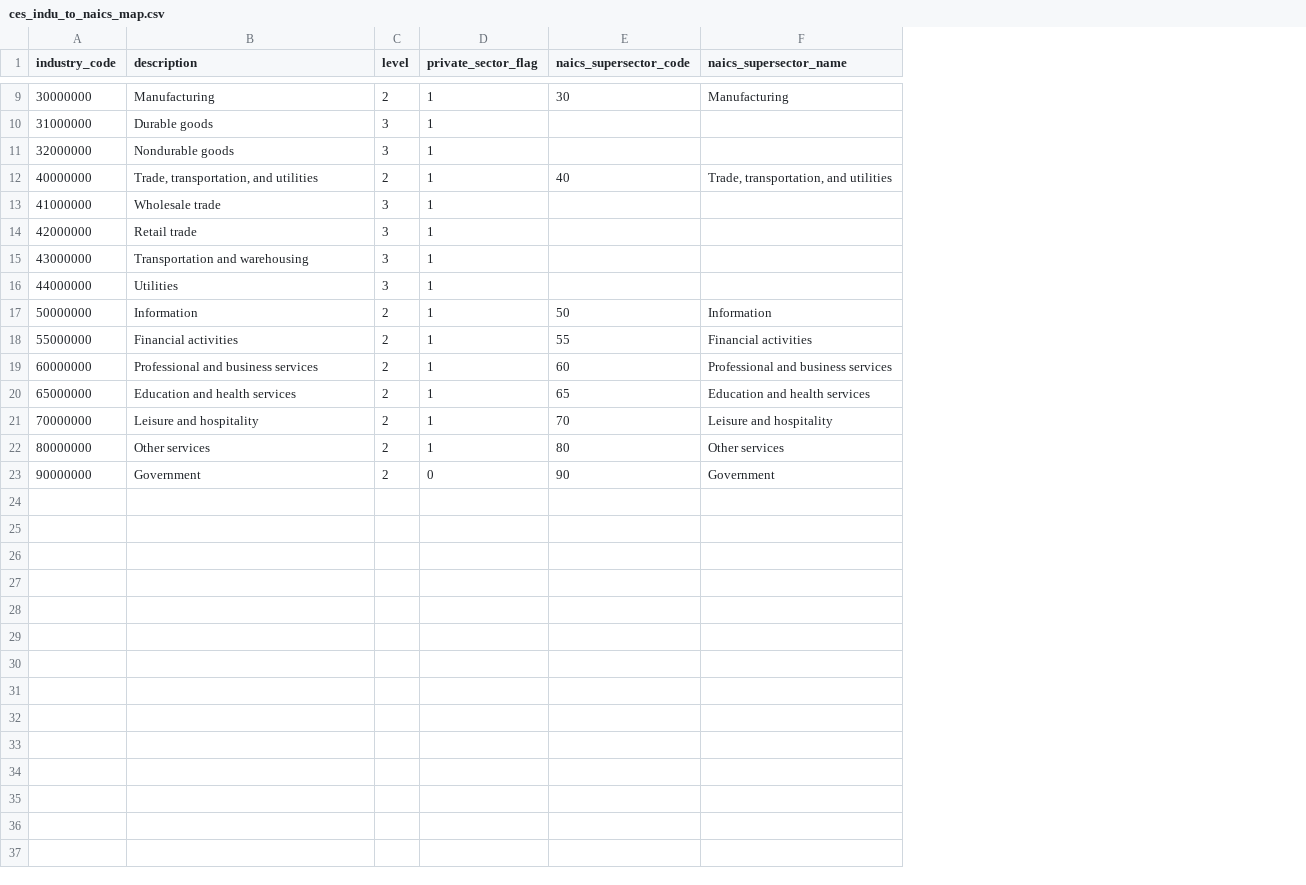
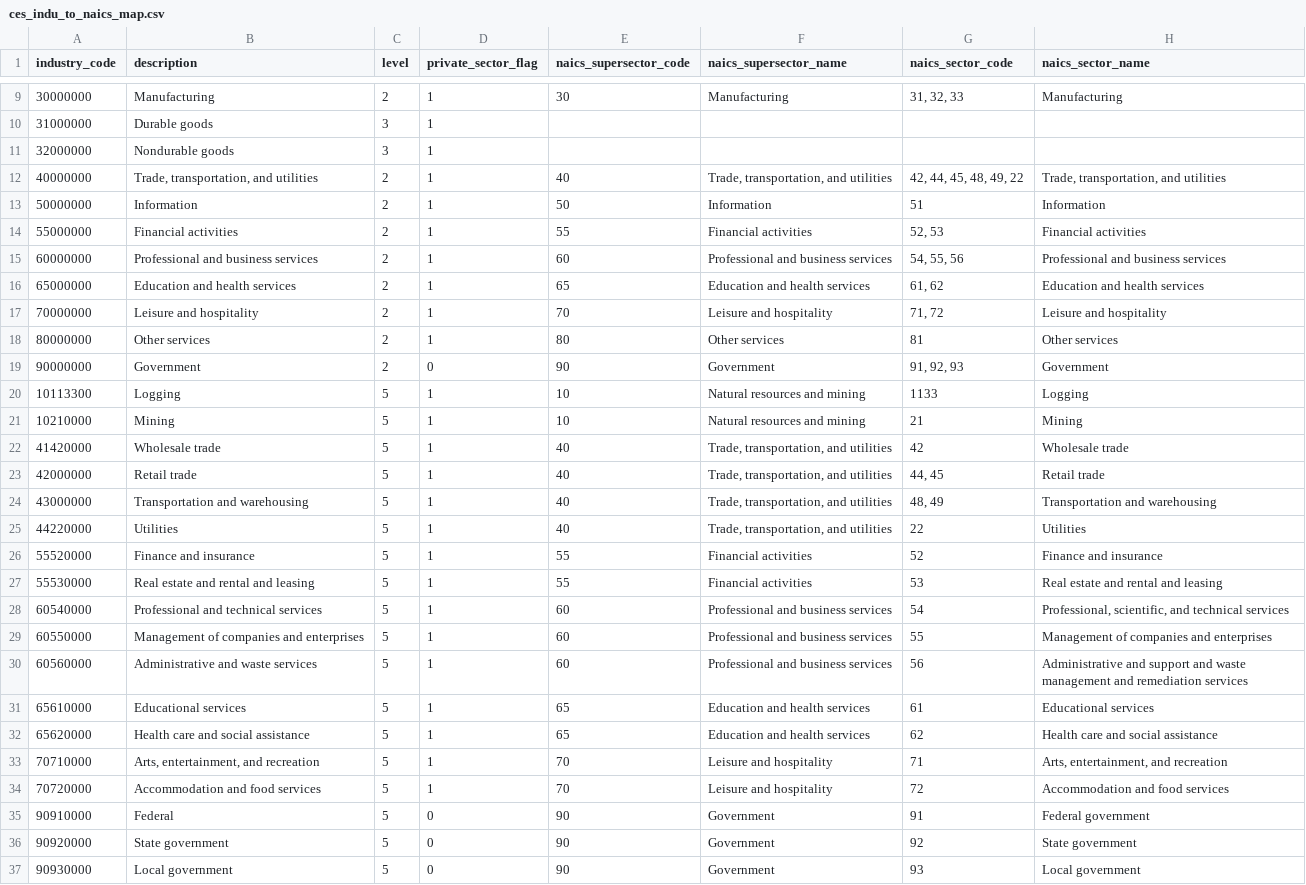
Before and after one commit to davidsovich/blsr, a CSV file: data-raw/ces_indu_to_naics_map.csv, drawn as a sheet; only a part is shown, gaps mark what is left out; removed rows and columns are numbered as before the commit, all else as after; the diff names each change by its address in the sheet, - before the commit and + after, or states it on an @@ line.

```diff
--- a/data-raw/ces_indu_to_naics_map.csv
+++ b/data-raw/ces_indu_to_naics_map.csv
+column G (naics_sector_code), rows 9-19: 31, 32, 33 |  |  | 42, 44, 45, 48, 49, 22 | 51 | 52, 53 | 54, 55, 56 | 61, 62 | 71, 72 | 81 | 91, 92, 93
+column H (naics_sector_name), rows 9-19: Manufacturing |  |  | Trade, transportation, and utilities | Information | Financial activities | Professional and business services | Education and health services | Leisure and hospitality | Other services | Government
-row 13: 41000000 | Wholesale trade | 3 | 1
-row 14: 42000000 | Retail trade | 3 | 1
-row 15: 43000000 | Transportation and warehousing | 3 | 1
-row 16: 44000000 | Utilities | 3 | 1
+row 20: 10113300 | Logging | 5 | 1 | 10 | Natural resources and mining | 1133 | Logging
+row 21: 10210000 | Mining | 5 | 1 | 10 | Natural resources and mining | 21 | Mining
+row 22: 41420000 | Wholesale trade | 5 | 1 | 40 | Trade, transportation, and utilities | 42 | Wholesale trade
+row 23: 42000000 | Retail trade | 5 | 1 | 40 | Trade, transportation, and utilities | 44, 45 | Retail trade
+row 24: 43000000 | Transportation and warehousing | 5 | 1 | 40 | Trade, transportation, and utilities | 48, 49 | Transportation and warehousing
+row 25: 44220000 | Utilities | 5 | 1 | 40 | Trade, transportation, and utilities | 22 | Utilities
+row 26: 55520000 | Finance and insurance | 5 | 1 | 55 | Financial activities | 52 | Finance and insurance
+row 27: 55530000 | Real estate and rental and leasing | 5 | 1 | 55 | Financial activities | 53 | Real estate and rental and leasing
+row 28: 60540000 | Professional and technical services | 5 | 1 | 60 | Professional and business services | 54 | Professional, scientific, and technical services
+row 29: 60550000 | Management of companies and enterprises | 5 | 1 | 60 | Professional and business services | 55 | Management of companies and enterprises
+row 30: 60560000 | Administrative and waste services | 5 | 1 | 60 | Professional and business services | 56 | Administrative and support and waste management and remediation services
+row 31: 65610000 | Educational services | 5 | 1 | 65 | Education and health services | 61 | Educational services
+row 32: 65620000 | Health care and social assistance | 5 | 1 | 65 | Education and health services | 62 | Health care and social assistance
+row 33: 70710000 | Arts, entertainment, and recreation | 5 | 1 | 70 | Leisure and hospitality | 71 | Arts, entertainment, and recreation
+row 34: 70720000 | Accommodation and food services | 5 | 1 | 70 | Leisure and hospitality | 72 | Accommodation and food services
+row 35: 90910000 | Federal | 5 | 0 | 90 | Government | 91 | Federal government
+row 36: 90920000 | State government | 5 | 0 | 90 | Government | 92 | State government
+row 37: 90930000 | Local government | 5 | 0 | 90 | Government | 93 | Local government
```
Also changed, not shown: data-raw/ces_industry_definitions.csv, data-raw/jolts_indu_to_naics_map.csv, 35 other files.
